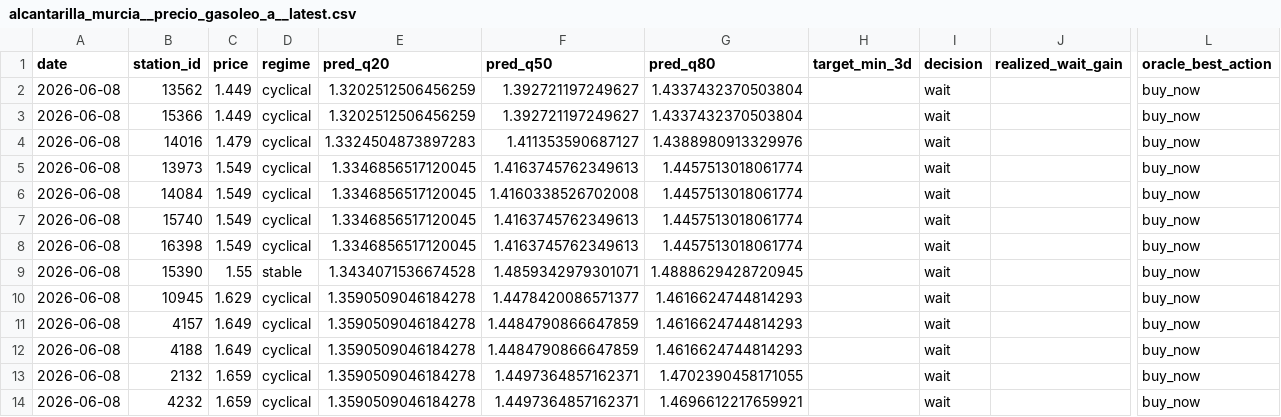
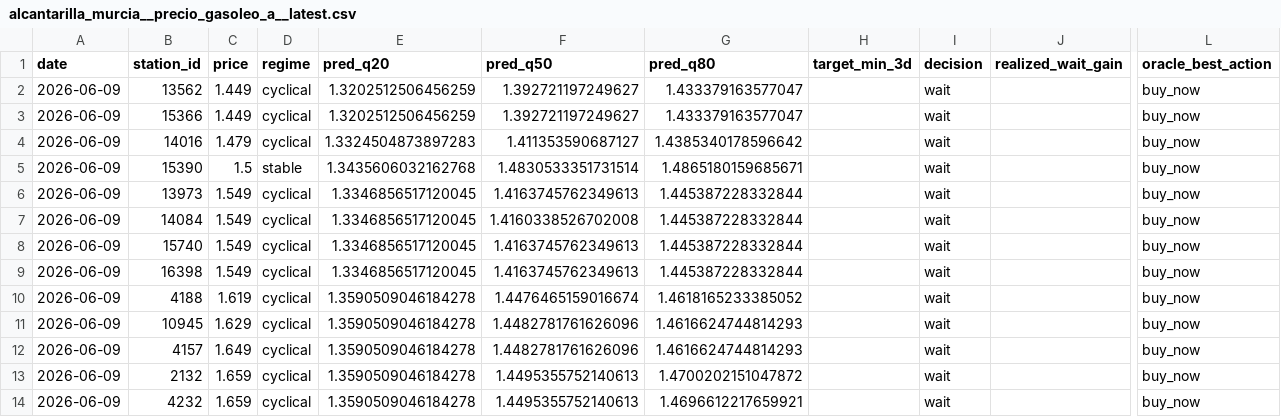
Before and after one commit to juanluserra/fuel-recommender-murcia, a CSV file: data/latest/alcantarilla_murcia__precio_gasoleo_a__latest.csv, drawn as a sheet; only a part is shown, gaps mark what is left out; removed rows and columns are numbered as before the commit, all else as after; rows hold the shown columns only; the diff names each change by its address in the sheet, - before the commit and + after, or states it on an @@ line.

```diff
--- a/data/latest/alcantarilla_murcia__precio_gasoleo_a__latest.csv
+++ b/data/latest/alcantarilla_murcia__precio_gasoleo_a__latest.csv
-A2:A4 (date): 2026-06-08
+A2:A4 (date): 2026-06-09
-G2:G3 (pred_q80): 1.4337432370503804
+G2:G3 (pred_q80): 1.433379163577047
-G4 (pred_q80): 1.4388980913329976
+G4 (pred_q80): 1.4385340178596642
+row 5: 2026-06-09 | 15390 | 1.5 | stable | 1.3435606032162768 | 1.4830533351731514 | 1.4865180159685671 |  | wait |  | buy_now
-A6:A9 (date): 2026-06-08
+A6:A9 (date): 2026-06-09
-G6:G9 (pred_q80): 1.4457513018061774
+G6:G9 (pred_q80): 1.445387228332844
-row 9: 2026-06-08 | 15390 | 1.55 | stable | 1.3434071536674528 | 1.4859342979301071 | 1.4888629428720945 |  | wait |  | buy_now
+row 10: 2026-06-09 | 4188 | 1.619 | cyclical | 1.3590509046184278 | 1.4476465159016674 | 1.4618165233385052 |  | wait |  | buy_now
-A11:A12 (date): 2026-06-08
+A11:A12 (date): 2026-06-09
-F11 (pred_q50): 1.4478420086571377
+F11 (pred_q50): 1.4482781761626096
-F12 (pred_q50): 1.4484790866647859
+F12 (pred_q50): 1.4482781761626096
-row 12: 2026-06-08 | 4188 | 1.649 | cyclical | 1.3590509046184278 | 1.4484790866647859 | 1.4616624744814293 |  | wait |  | buy_now
-A13:A14 (date): 2026-06-08
+A13:A14 (date): 2026-06-09
-F13:F14 (pred_q50): 1.4497364857162371
+F13:F14 (pred_q50): 1.4495355752140613
-G13 (pred_q80): 1.4702390458171055
+G13 (pred_q80): 1.4700202151047872
```
Also changed, not shown: data/history/alcantarilla_murcia/fetch_log.csv, data/history/alcantarilla_murcia/stations.csv, 4 other files.
